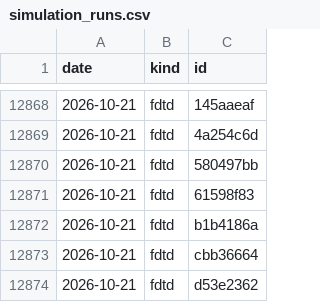
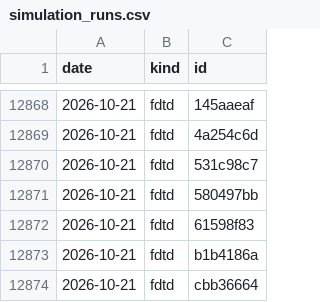
Before and after one commit to yjinyoo/yjinyoo.github.io, a CSV file: assets/data/simulation_runs.csv, drawn as a sheet; only a part is shown, gaps mark what is left out; the shorter side is filled out with more unchanged rows.

```diff
--- a/assets/data/simulation_runs.csv
+++ b/assets/data/simulation_runs.csv
@@ -12869,2 +12869,3 @@ date,kind,id
 2026-10-21,fdtd,4a254c6d
+2026-10-21,fdtd,531c98c7
 2026-10-21,fdtd,580497bb
```
Also changed, not shown: 2 other files.
